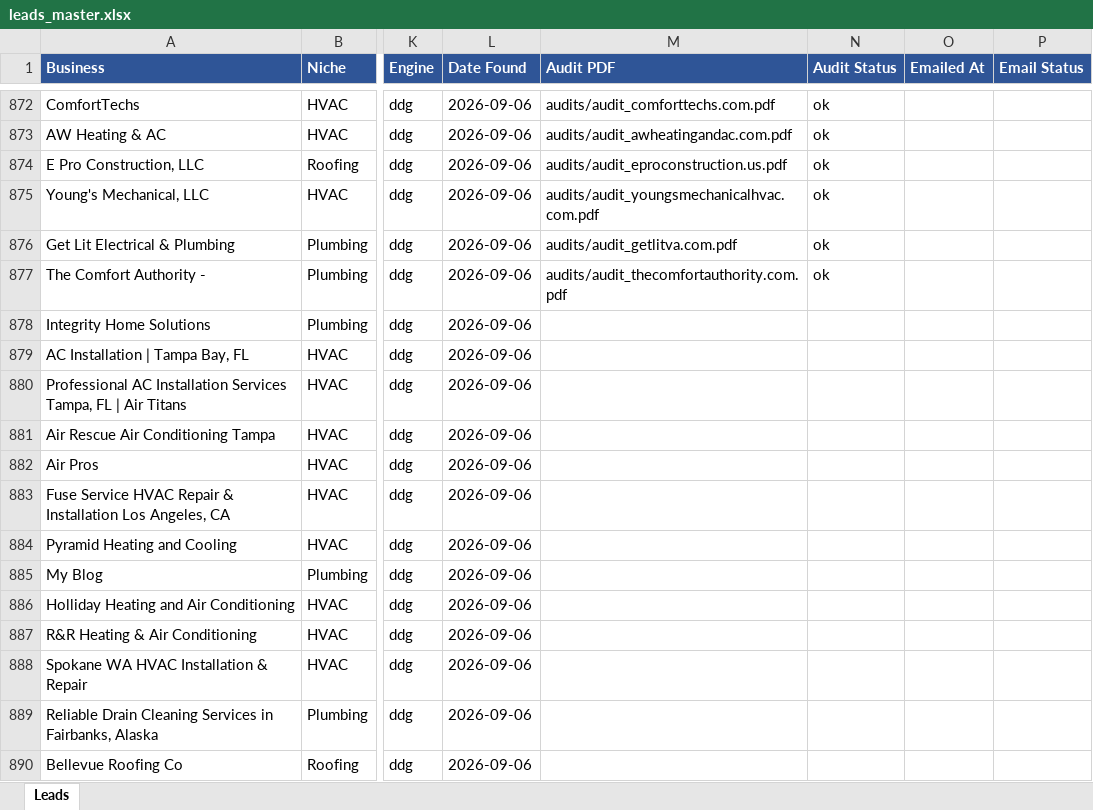
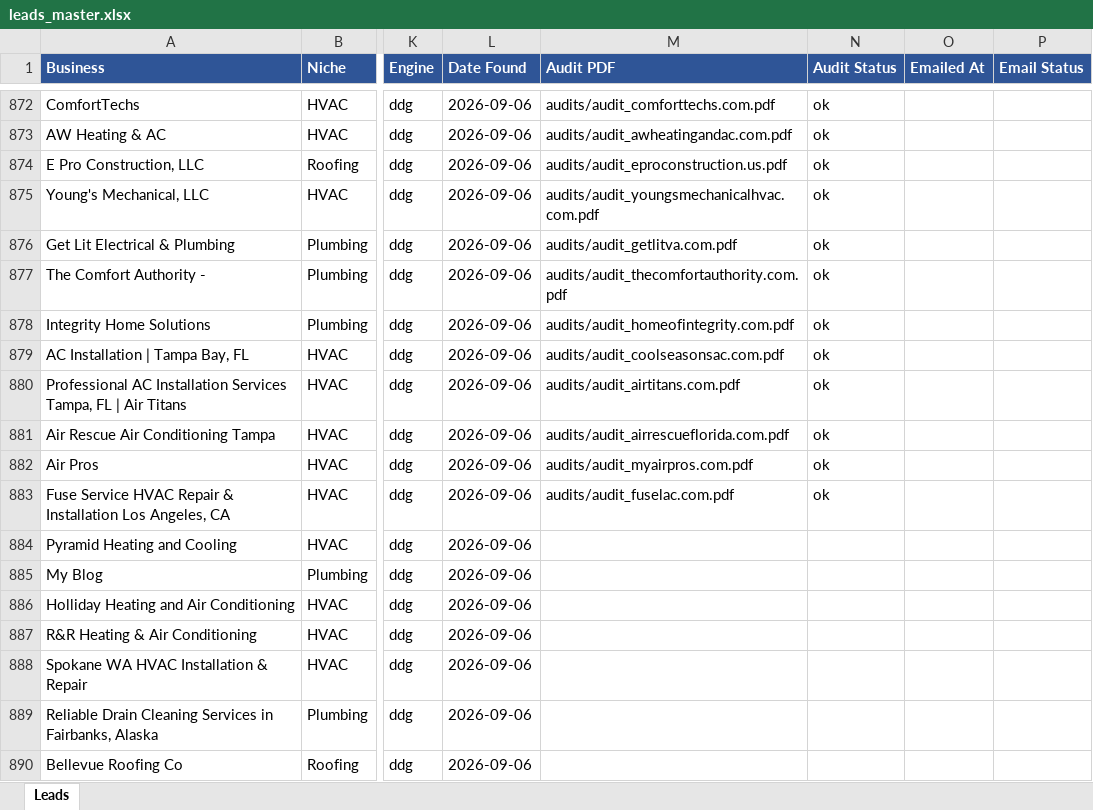
Before and after one commit to calvinbrink-create/Lead-Generation-, an Excel workbook: output/leads_master.xlsx, sheet Leads, drawn as a sheet; only a part is shown, gaps mark what is left out; values as stored, in another font and other column widths than the file's, no borders; the diff names each change by its address in the sheet, - before the commit and + after, or states it on an @@ line.

Commit message:
Audit + outreach: 2026-09-16 04:00 UTC (cycle 2)

```diff
--- a/output/leads_master.xlsx (sheet Leads)
+++ b/output/leads_master.xlsx (sheet Leads)
-M878 (Audit PDF): (empty)
+M878 (Audit PDF): audits/audit_homeofintegrity.com.pdf
-N878:N883 (Audit Status): (empty)
+N878:N883 (Audit Status): ok
-M879 (Audit PDF): (empty)
+M879 (Audit PDF): audits/audit_coolseasonsac.com.pdf
-M880 (Audit PDF): (empty)
+M880 (Audit PDF): audits/audit_airtitans.com.pdf
-M881 (Audit PDF): (empty)
+M881 (Audit PDF): audits/audit_airrescueflorida.com.pdf
-M882 (Audit PDF): (empty)
+M882 (Audit PDF): audits/audit_myairpros.com.pdf
-M883 (Audit PDF): (empty)
+M883 (Audit PDF): audits/audit_fuselac.com.pdf
```
Also changed, not shown: 7 other files.
